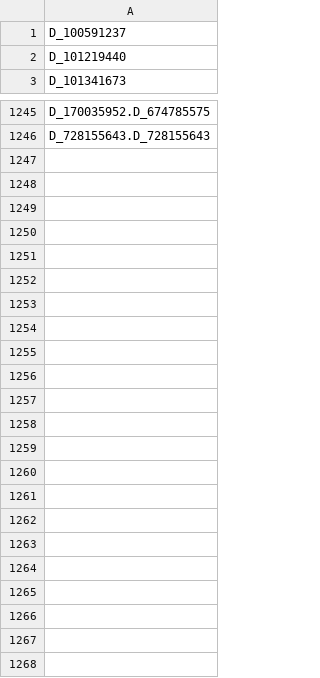
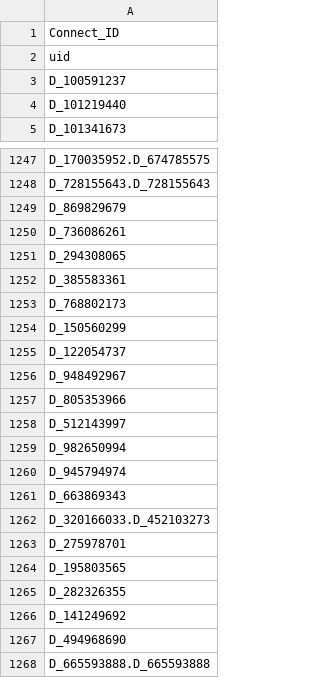
Before and after one commit to Analyticsphere/flatteningRequests, a CSV file: queryGenerators/FlatConnect_queries/module4_v1/module4_v1-variables.csv, drawn as a sheet; only a part is shown, gaps mark what is left out.

Commit message:
standardized query generators using config.json file for all modules

```diff
--- a/queryGenerators/FlatConnect_queries/module4_v1/module4_v1-variables.csv
+++ b/queryGenerators/FlatConnect_queries/module4_v1/module4_v1-variables.csv
@@ -1 +1,3 @@
+Connect_ID
+uid
 D_100591237
@@ -1246 +1248,21 @@ D_170035952.D_674785575
 D_728155643.D_728155643
+D_869829679
+D_736086261
+D_294308065
+D_385583361
+D_768802173
+D_150560299
+D_122054737
+D_948492967
+D_805353966
+D_512143997
+D_982650994
+D_945794974
+D_663869343
+D_320166033.D_452103273
+D_275978701
+D_195803565
+D_282326355
+D_141249692
+D_494968690
+D_665593888.D_665593888
```
Also changed, not shown: queryGenerators/FlatConnect_queries/module1_v1/module1_v1-variables.csv, queryGenerators/FlatConnect_queries/module1_v2/module1_v2-variables.csv, 54 other files.
